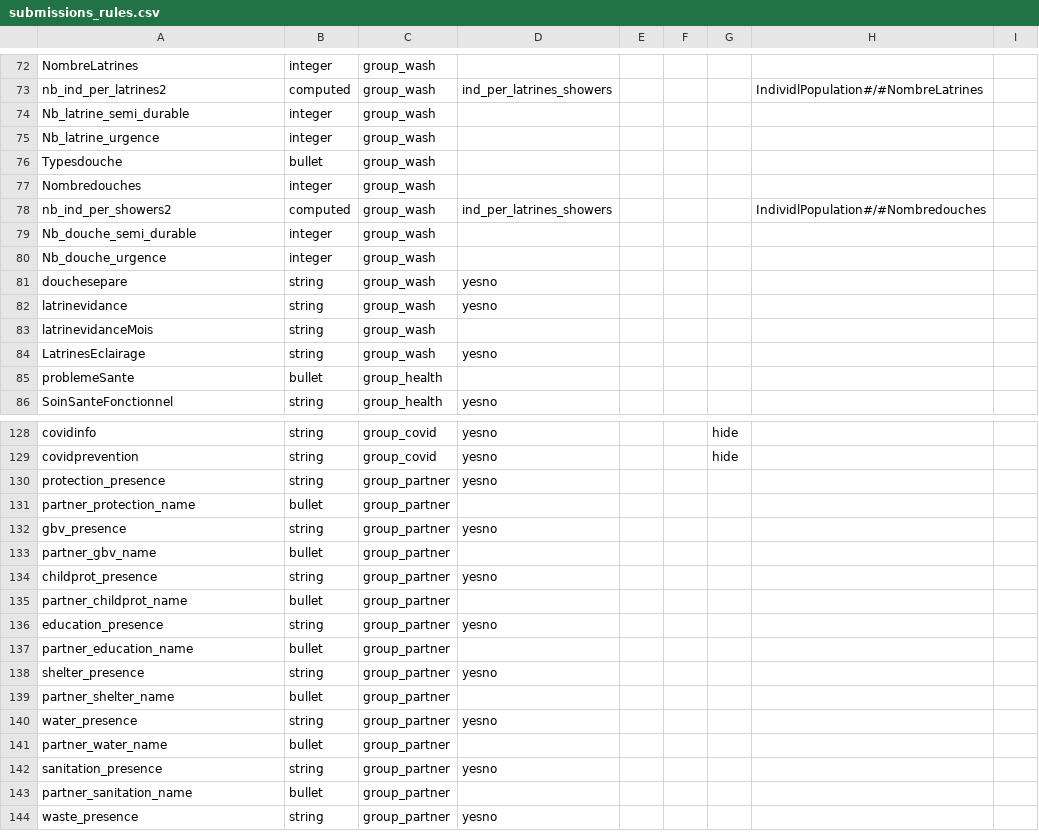
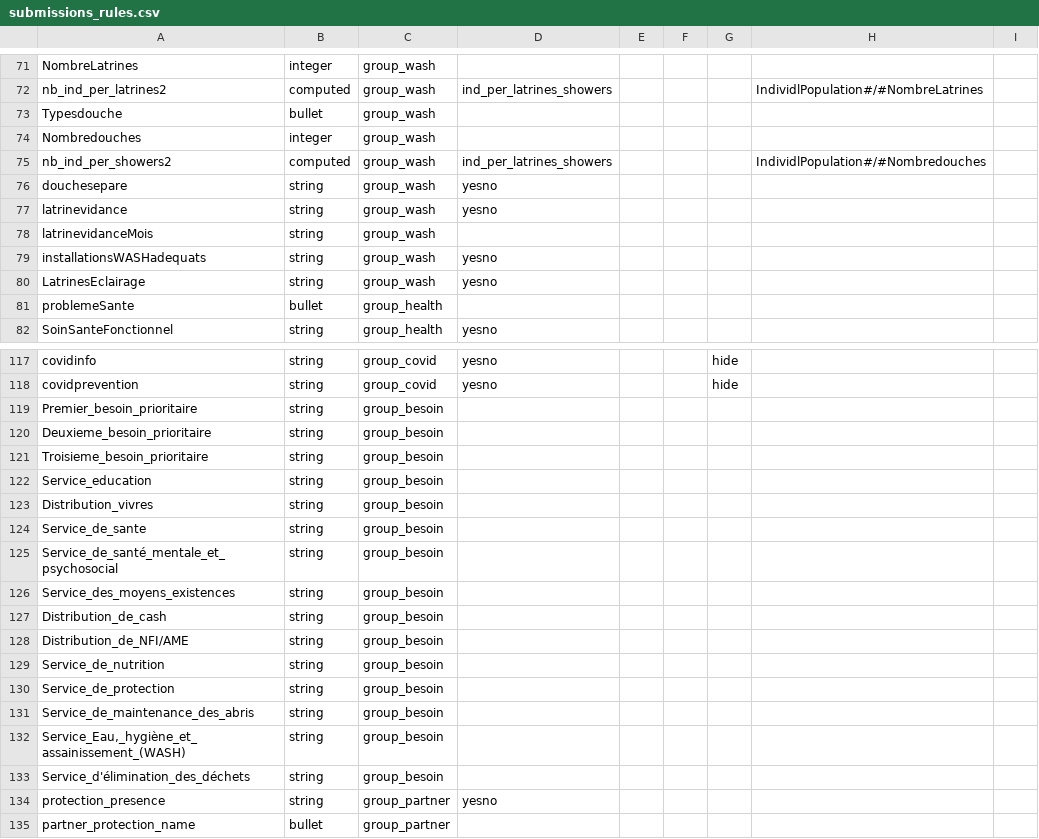
Before and after one commit to CartONG/opsmap-datasets, a CSV file: burkina-faso/FDF/submissions_rules.csv, drawn as a sheet; only a part is shown, gaps mark what is left out; the shorter side is filled out with more unchanged rows; removed rows and columns are numbered as before the commit, all else as after; the diff covers the shown part only; the diff names each change by its address in the sheet, - before the commit and + after, or states it on an @@ line.

Commit message:
Update submissions_rules.csv
add, remove fields

```diff
--- a/burkina-faso/FDF/submissions_rules.csv
+++ b/burkina-faso/FDF/submissions_rules.csv
-row 74: Nb_latrine_semi_durable | integer | group_wash
-row 75: Nb_latrine_urgence | integer | group_wash
-row 79: Nb_douche_semi_durable | integer | group_wash
-row 80: Nb_douche_urgence | integer | group_wash
+row 79: installationsWASHadequats | string | group_wash | yesno
+row 119: Premier_besoin_prioritaire | string | group_besoin
+row 120: Deuxieme_besoin_prioritaire | string | group_besoin
+row 121: Troisieme_besoin_prioritaire | string | group_besoin
+row 122: Service_education | string | group_besoin
+row 123: Distribution_vivres | string | group_besoin
+row 124: Service_de_sante | string | group_besoin
+row 125: Service_de_santé_mentale_et_psychosocial | string | group_besoin
+row 126: Service_des_moyens_existences | string | group_besoin
+row 127: Distribution_de_cash | string | group_besoin
+row 128: Distribution_de_NFI/AME | string | group_besoin
+row 129: Service_de_nutrition | string | group_besoin
+row 130: Service_de_protection | string | group_besoin
+row 131: Service_de_maintenance_des_abris | string | group_besoin
+row 132: Service_Eau,_hygiène_et_assainissement_(WASH) | string | group_besoin
+row 133: Service_d'élimination_des_déchets | string | group_besoin
```
Also changed, not shown: 2 added rows, 10 removed rows and 4 edited cells elsewhere in this file.
